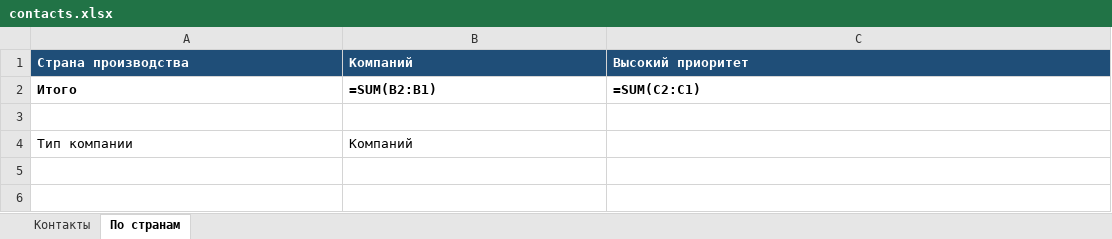
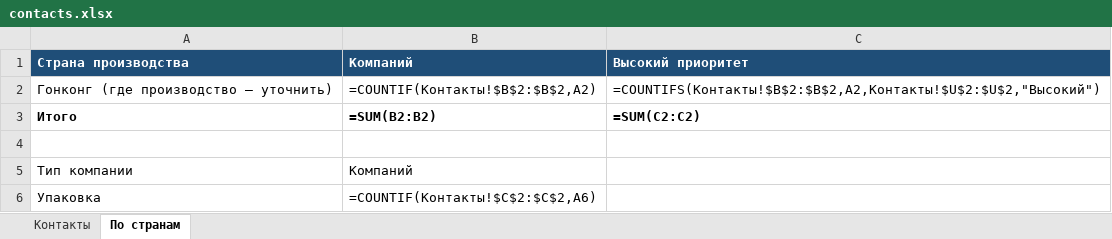
Before and after one commit to alimovpr/Claude, an Excel workbook: cosmopack-hk/contacts.xlsx, sheet По странам, drawn as a sheet; values as stored, in another font and other column widths than the file's, no borders; formulas without a stored value are shown as written; addresses are those after the commit; the diff names each change by its address in the sheet, - before the commit and + after, or states it on an @@ line.

```diff
--- a/cosmopack-hk/contacts.xlsx (sheet По странам)
+++ b/cosmopack-hk/contacts.xlsx (sheet По странам)
+row 2: Гонконг (где производство — уточнить) | =COUNTIF(Контакты!$B$2:$B$2,A2) | =COUNTIFS(Контакты!$B$2:$B$2,A2,Контакты!$U$2:$U$2,"Высокий")
-B3: =SUM(B2:B1)
+B3: =SUM(B2:B2)
-C3: =SUM(C2:C1)
+C3: =SUM(C2:C2)
+row 6: Упаковка | =COUNTIF(Контакты!$C$2:$C$2,A6)
```
Also changed, not shown: sheet Контакты, 4 other files.
